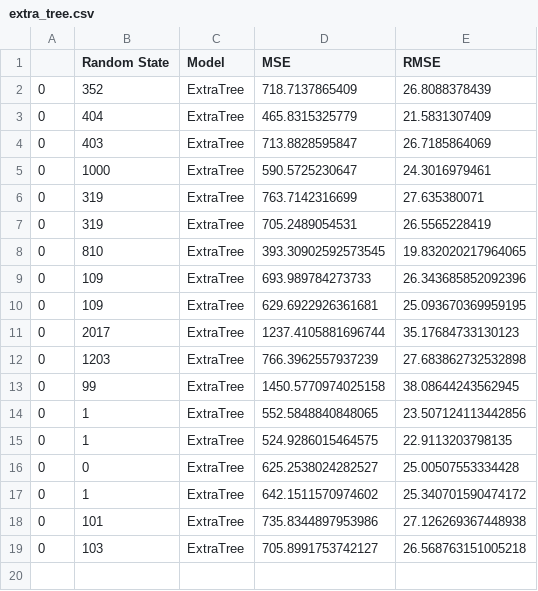
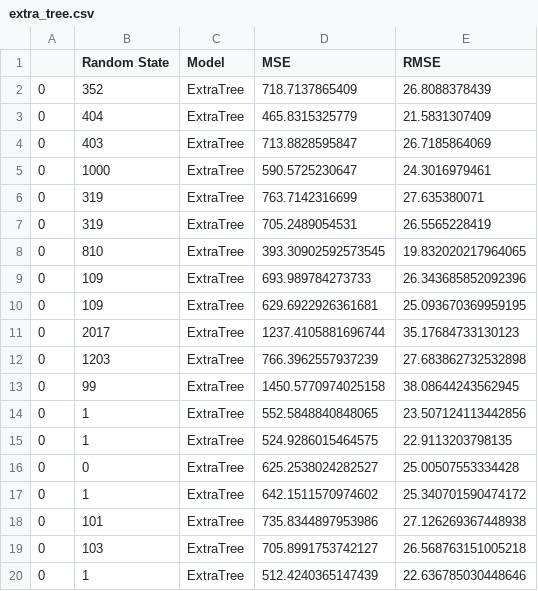
Before and after one commit to bijanfallah/1985_Auto_Imports_Database, a CSV file: log/extra_tree.csv, drawn as a sheet; the diff names each change by its address in the sheet, - before the commit and + after, or states it on an @@ line.

```diff
--- a/log/extra_tree.csv
+++ b/log/extra_tree.csv
+row 20: 0 | 1 | ExtraTree | 512.4240365147439 | 22.636785030448646
```
Also changed, not shown: log/elastic_net.csv, log/ridge.csv, 9 other files.
